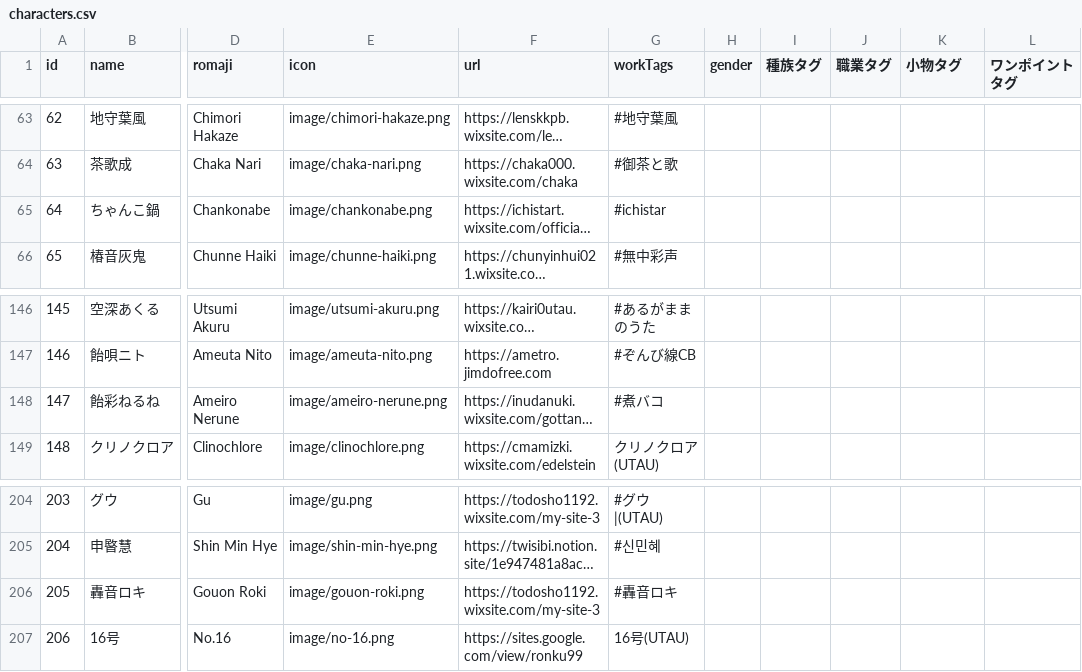
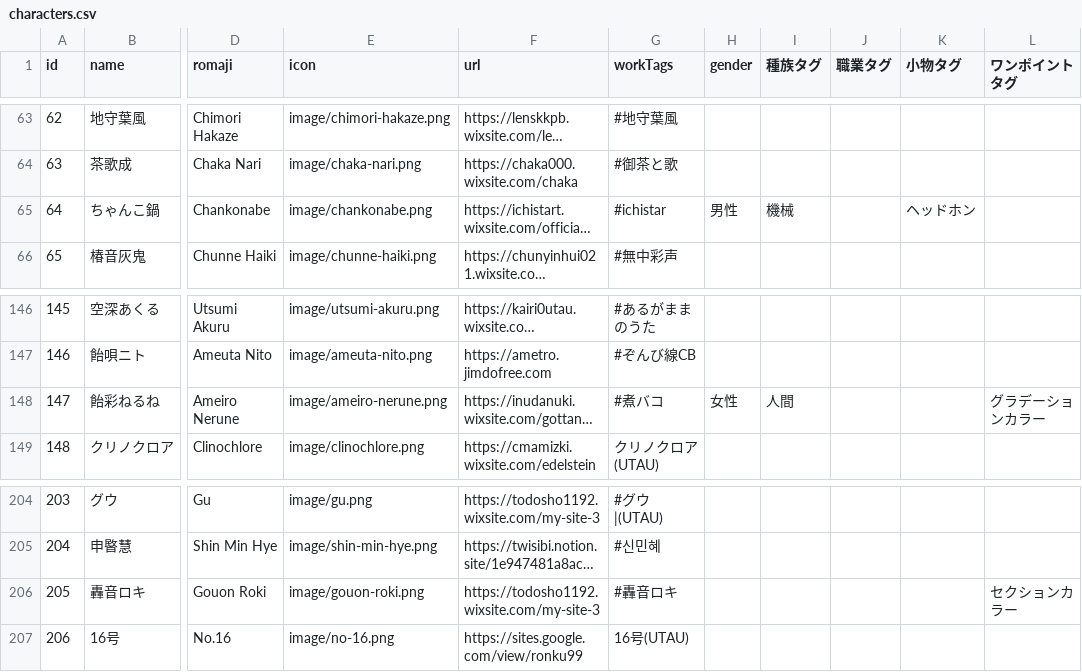
Before and after one commit to nyaruru-02/UTAU-Character-Icon-Library, a CSV file: data/characters.csv, drawn as a sheet; only a part is shown, gaps mark what is left out; long unchanged cells end in …; the diff covers the shown part only; the diff names each change by its address in the sheet, - before the commit and + after, or states it on an @@ line.

```diff
--- a/data/characters.csv
+++ b/data/characters.csv
-H65 (gender): (empty)
+H65 (gender): 男性
-I65 (種族タグ): (empty)
+I65 (種族タグ): 機械
-K65 (小物タグ): (empty)
+K65 (小物タグ): ヘッドホン
-H148 (gender): (empty)
+H148 (gender): 女性
-I148 (種族タグ): (empty)
+I148 (種族タグ): 人間
-L148 (ワンポイントタグ): (empty)
+L148 (ワンポイントタグ): グラデーションカラー
-L206 (ワンポイントタグ): (empty)
+L206 (ワンポイントタグ): セクションカラー
```
Also changed, not shown: 70 edited cells elsewhere in this file, 1 other file.
